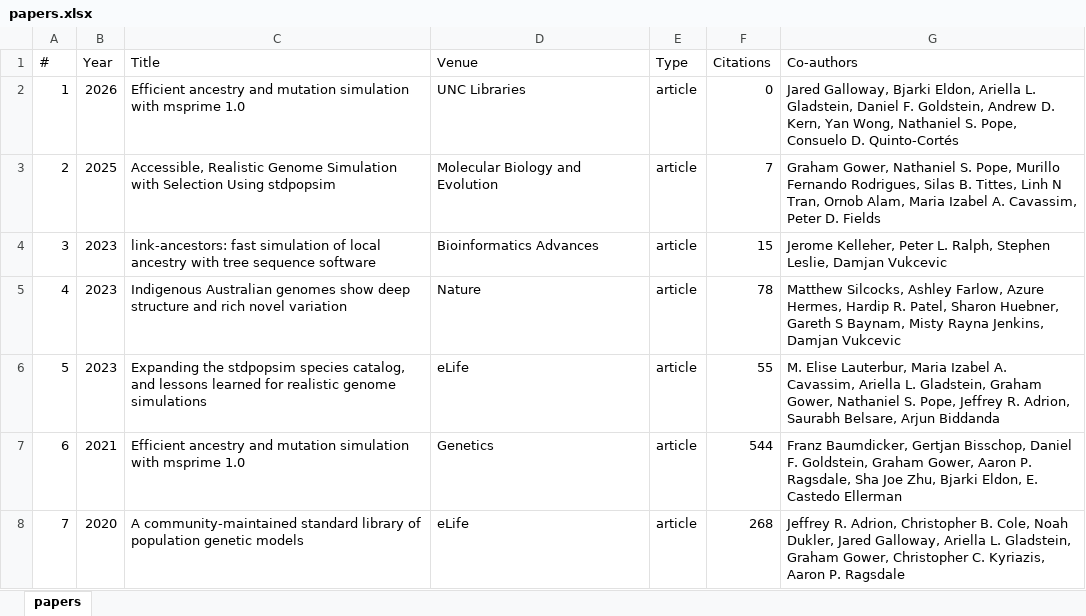
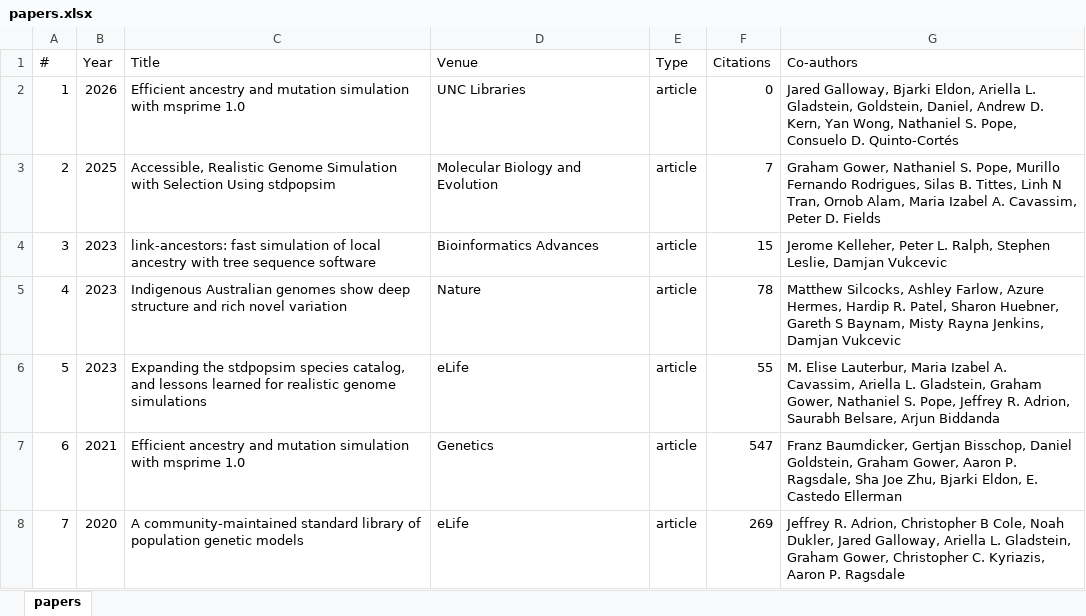
Before and after one commit to gtsambos/MyPublications, an Excel workbook: papers.xlsx, sheet papers, drawn as a sheet; values as stored, in another font and other column widths than the file's, no borders; the diff names each change by its address in the sheet, - before the commit and + after, or states it on an @@ line.

```diff
--- a/papers.xlsx (sheet papers)
+++ b/papers.xlsx (sheet papers)
-G2 (Co-authors): …L. Gladstein, Daniel F. Goldstein, Andrew D.…
+G2 (Co-authors): …L. Gladstein, Goldstein, Daniel, Andrew D.…
-F7 (Citations): 544
+F7 (Citations): 547
-G7 (Co-authors): …Bisschop, Daniel F. Goldstein, Graham…
+G7 (Co-authors): …Bisschop, Daniel Goldstein, Graham…
-F8 (Citations): 268
+F8 (Citations): 269
-G8 (Co-authors): …Adrion, Christopher B. Cole, Noah…
+G8 (Co-authors): …Adrion, Christopher B Cole, Noah…
```
Also changed, not shown: 3 other files.
